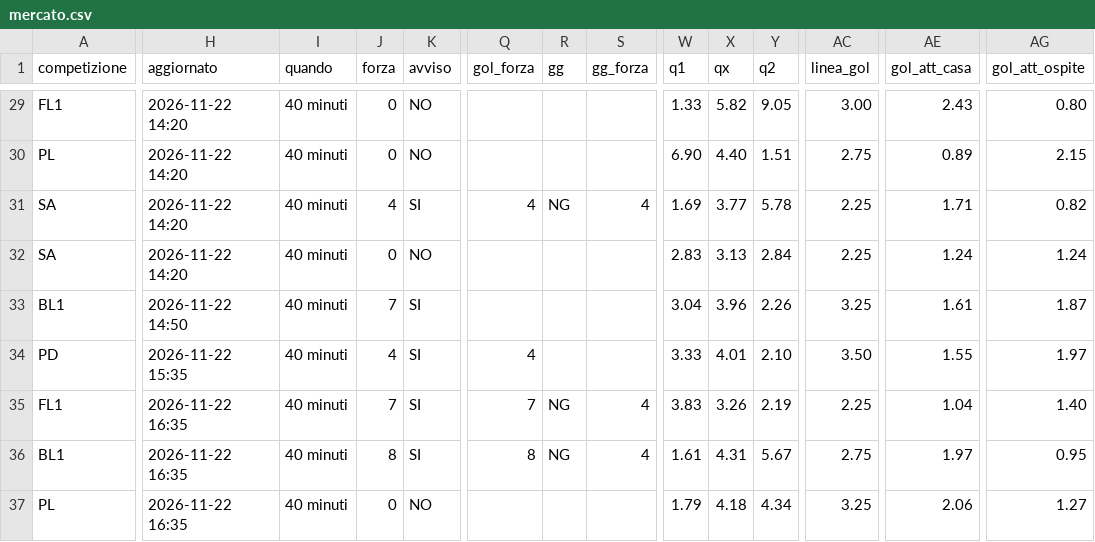
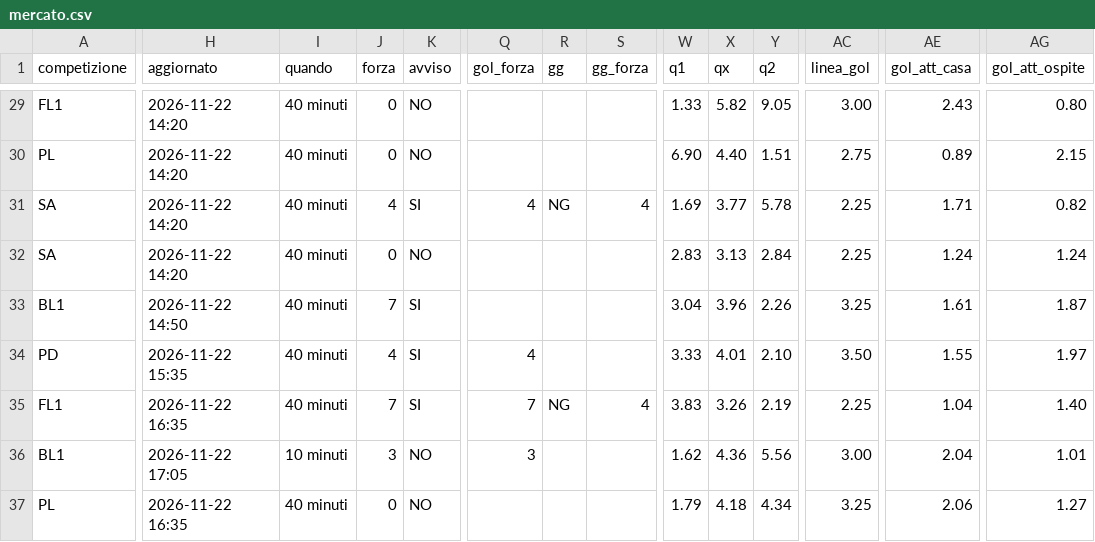
Before and after one commit to 10-DIEZ/DIEZ-News, a CSV file: telegram-calcio-bot/state/mercato.csv, drawn as a sheet; only a part is shown, gaps mark what is left out; the diff names each change by its address in the sheet, - before the commit and + after, or states it on an @@ line.

Commit message:
Aggiorna stato notizie

```diff
--- a/telegram-calcio-bot/state/mercato.csv
+++ b/telegram-calcio-bot/state/mercato.csv
-H36 (aggiornato): 2026-11-22 16:35
+H36 (aggiornato): 2026-11-22 17:05
-I36 (quando): 40 minuti
+I36 (quando): 10 minuti
-J36 (forza): 8
+J36 (forza): 3
-K36 (avviso): SI
+K36 (avviso): NO
-Q36 (gol_forza): 8
+Q36 (gol_forza): 3
-R36 (gg): NG
+R36 (gg): (empty)
-S36 (gg_forza): 4
+S36 (gg_forza): (empty)
-W36 (q1): 1.61
+W36 (q1): 1.62
-X36 (qx): 4.31
+X36 (qx): 4.36
-Y36 (q2): 5.67
+Y36 (q2): 5.56
-AC36 (linea_gol): 2.75
+AC36 (linea_gol): 3.00
-AE36 (gol_att_casa): 1.97
+AE36 (gol_att_casa): 2.04
-AG36 (gol_att_ospite): 0.95
+AG36 (gol_att_ospite): 1.01
```
Also changed, not shown: 3 other files.
